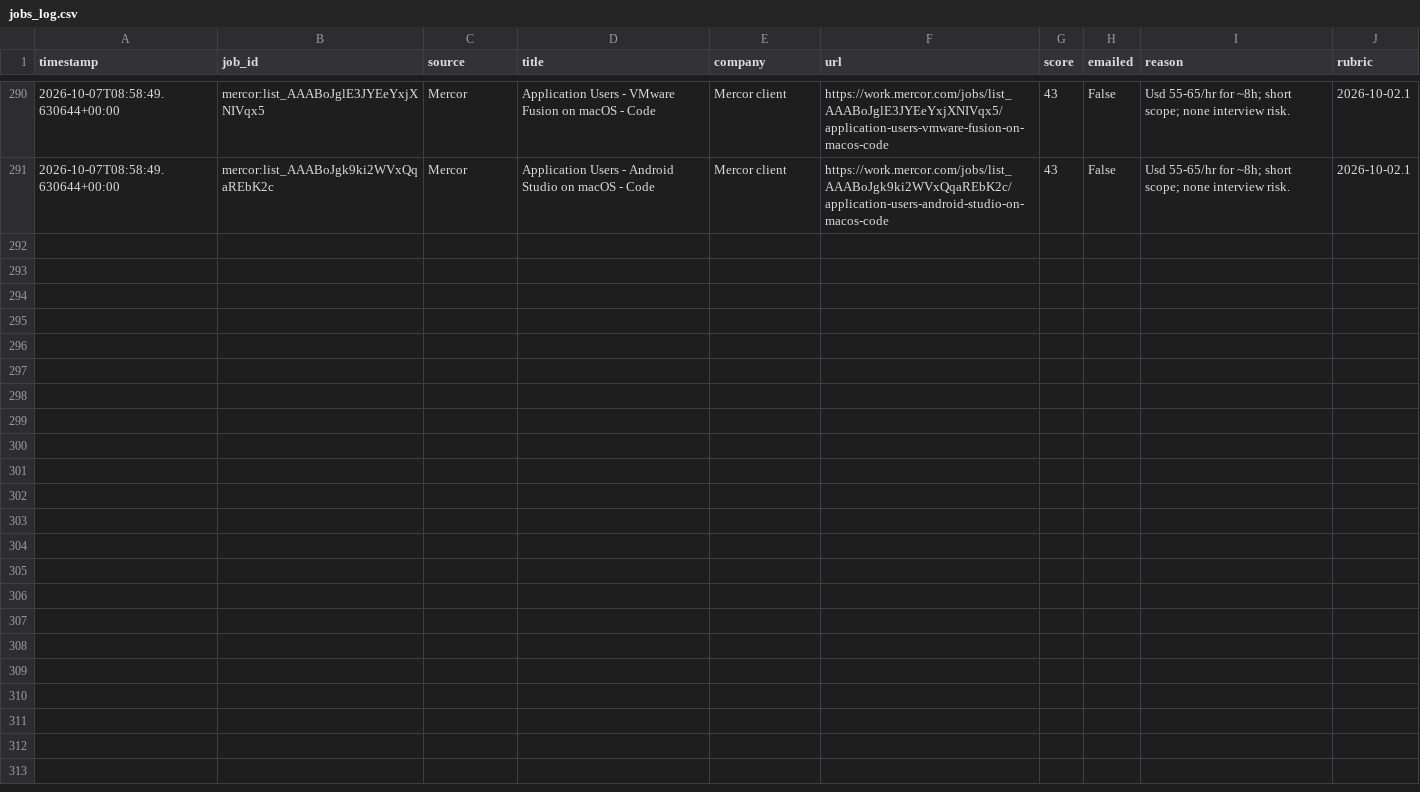
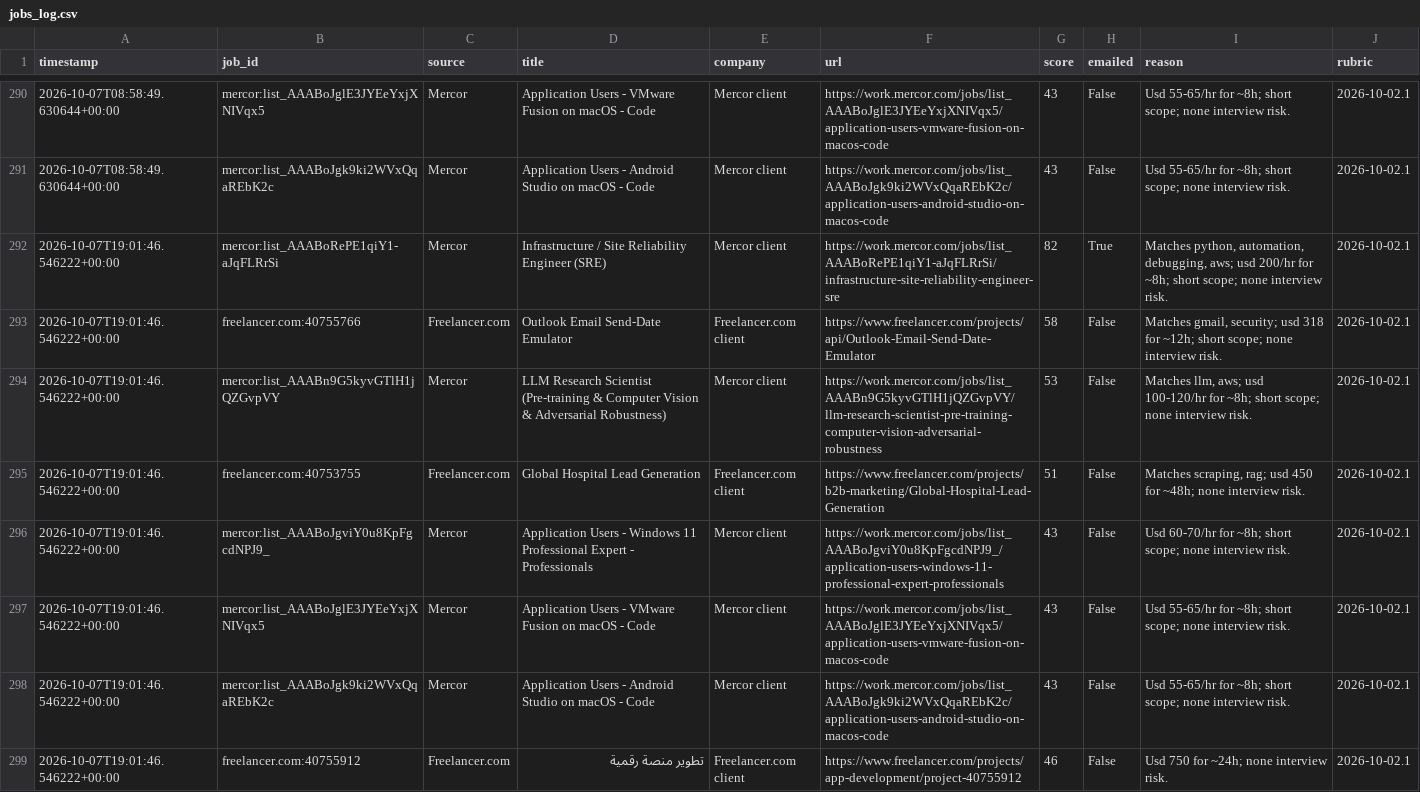
Before and after one commit to yaminbinyoosuf/job-agent, a CSV file: jobs_log.csv, drawn as a sheet; only a part is shown, gaps mark what is left out.

Commit message:
Update task-lead state [skip ci]

```diff
--- a/jobs_log.csv
+++ b/jobs_log.csv
@@ -291 +291,9 @@ timestamp,job_id,source,title,company,url,score,emailed,reason,rubric
 2026-10-07T08:58:49.630644+00:00,mercor:list_AAABoJgk9ki2WVxQqaREbK2c,Mercor,Application Users - Android Studio on macOS - Code,Mercor client,https://work.mercor.com/jobs/list_AAABoJgk9ki2WVxQqaREbK2c/application-users-android-studio-on-macos-code,43,False,Usd 55-65/hr for ~8h; short scope; none interview risk.,2026-10-02.1
+2026-10-07T19:01:46.546222+00:00,mercor:list_AAABoRePE1qiY1-aJqFLRrSi,Mercor,Infrastructure / Site Reliability Engineer (SRE),Mercor client,https://work.mercor.com/jobs/list_AAABoRePE1qiY1-aJqFLRrSi/infrastructure-site-reliability-engineer-sre,82,True,"Matches python, automation, debugging, aws; usd 200/hr for ~8h; short scope; none interview risk.",2026-10-02.1
+2026-10-07T19:01:46.546222+00:00,freelancer.com:40755766,Freelancer.com,Outlook Email Send-Date Emulator,Freelancer.com client,https://www.freelancer.com/projects/api/Outlook-Email-Send-Date-Emulator,58,False,"Matches gmail, security; usd 318 for ~12h; short scope; none interview risk.",2026-10-02.1
+2026-10-07T19:01:46.546222+00:00,mercor:list_AAABn9G5kyvGTlH1jQZGvpVY,Mercor,LLM Research Scientist (Pre-training & Computer Vision & Adversarial Robustness),Mercor client,https://work.mercor.com/jobs/list_AAABn9G5kyvGTlH1jQZGvpVY/llm-research-scientist-pre-training-computer-vision-adversarial-robustness,53,False,"Matches llm, aws; usd 100-120/hr for ~8h; short scope; none interview risk.",2026-10-02.1
+2026-10-07T19:01:46.546222+00:00,freelancer.com:40753755,Freelancer.com,Global Hospital Lead Generation,Freelancer.com client,https://www.freelancer.com/projects/b2b-marketing/Global-Hospital-Lead-Generation,51,False,"Matches scraping, rag; usd 450 for ~48h; none interview risk.",2026-10-02.1
+2026-10-07T19:01:46.546222+00:00,mercor:list_AAABoJgviY0u8KpFgcdNPJ9_,Mercor,Application Users - Windows 11 Professional Expert - Professionals,Mercor client,https://work.mercor.com/jobs/list_AAABoJgviY0u8KpFgcdNPJ9_/application-users-windows-11-professional-expert-professionals,43,False,Usd 60-70/hr for ~8h; short scope; none interview risk.,2026-10-02.1
+2026-10-07T19:01:46.546222+00:00,mercor:list_AAABoJglE3JYEeYxjXNIVqx5,Mercor,Application Users - VMware Fusion on macOS - Code,Mercor client,https://work.mercor.com/jobs/list_AAABoJglE3JYEeYxjXNIVqx5/application-users-vmware-fusion-on-macos-code,43,False,Usd 55-65/hr for ~8h; short scope; none interview risk.,2026-10-02.1
+2026-10-07T19:01:46.546222+00:00,mercor:list_AAABoJgk9ki2WVxQqaREbK2c,Mercor,Application Users - Android Studio on macOS - Code,Mercor client,https://work.mercor.com/jobs/list_AAABoJgk9ki2WVxQqaREbK2c/application-users-android-studio-on-macos-code,43,False,Usd 55-65/hr for ~8h; short scope; none interview risk.,2026-10-02.1
+2026-10-07T19:01:46.546222+00:00,freelancer.com:40755912,Freelancer.com,تطوير منصة رقمية,Freelancer.com client,https://www.freelancer.com/projects/app-development/project-40755912,46,False,Usd 750 for ~24h; none interview risk.,2026-10-02.1
```
Also changed, not shown: 2 other files.
